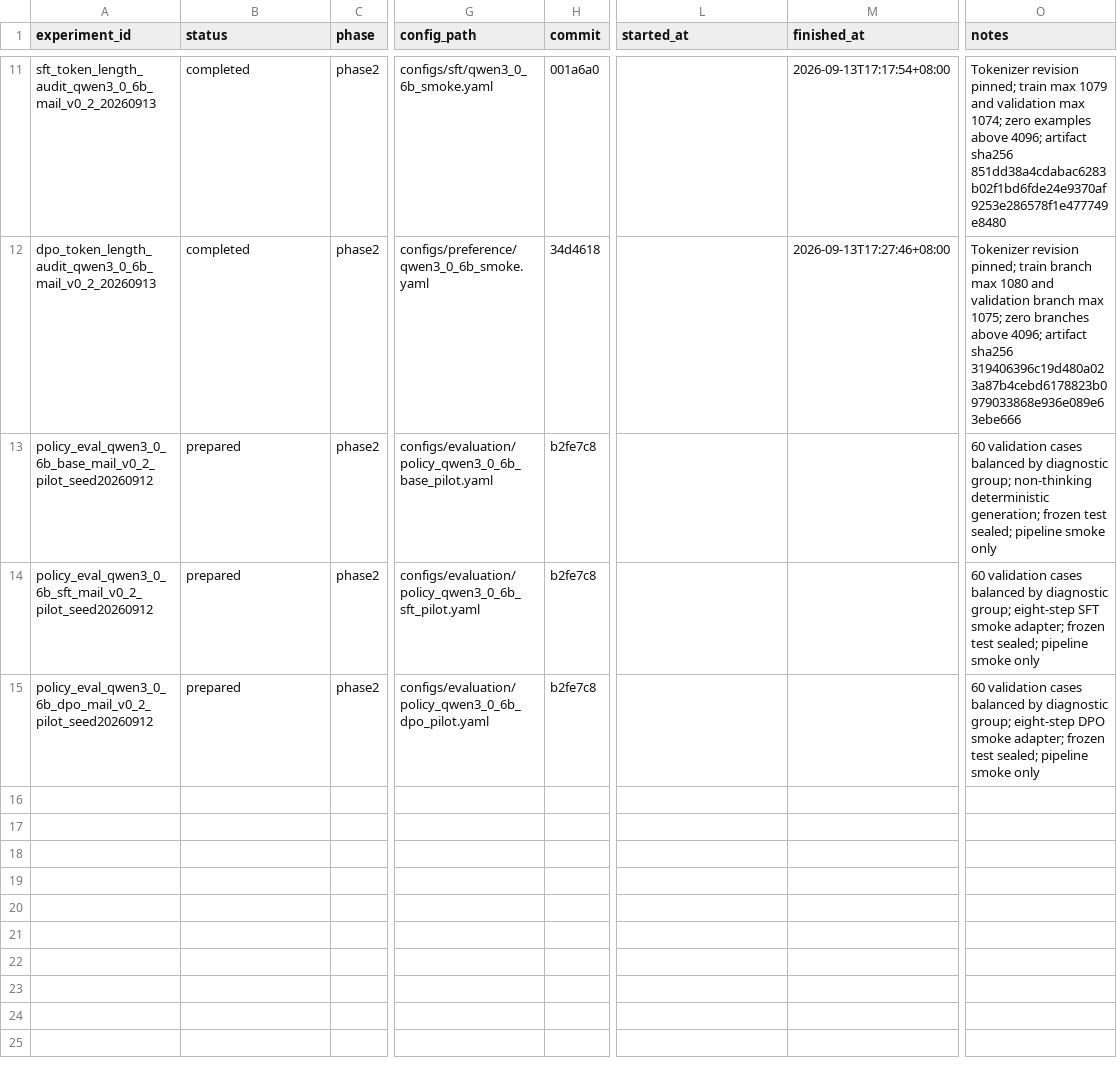
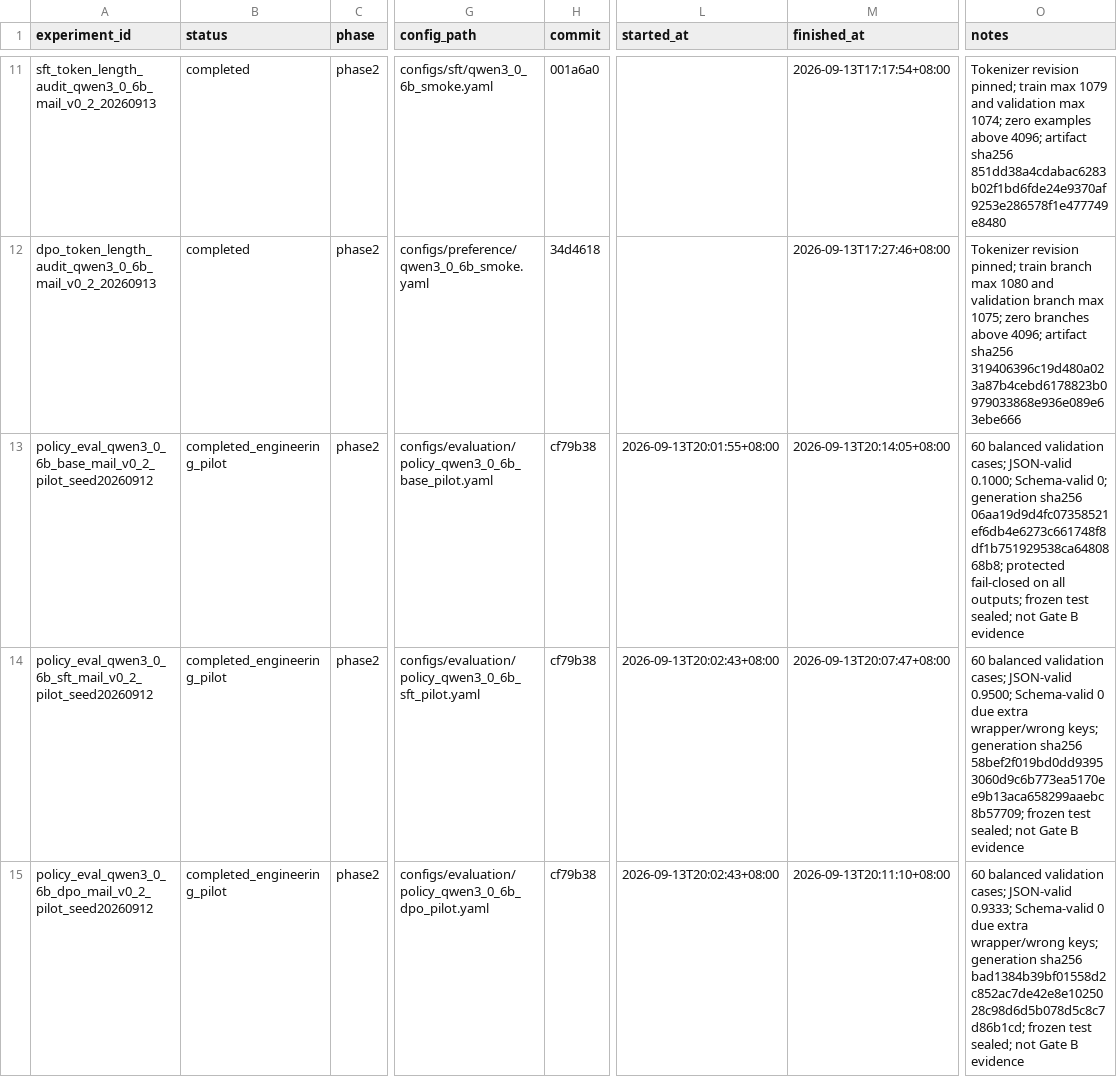
Before and after one commit to JJBlind-JGY/DynaCAPA, a CSV file: experiments/registry.csv, drawn as a sheet; only a part is shown, gaps mark what is left out; the diff covers the shown part only; the diff names each change by its address in the sheet, - before the commit and + after, or states it on an @@ line.

Commit message:
Record policy pilots and prepare SFT dose calibration

```diff
--- a/experiments/registry.csv
+++ b/experiments/registry.csv
-B13:B15 (status): prepared
+B13:B15 (status): completed_engineering_pilot
-H13:H15 (commit): b2fe7c8
+H13:H15 (commit): cf79b38
-L13 (started_at): (empty)
+L13 (started_at): 2026-09-13T20:01:55+08:00
-M13 (finished_at): (empty)
+M13 (finished_at): 2026-09-13T20:14:05+08:00
-O13 (notes): 60 validation cases balanced by diagnostic group; non-thinking deterministic generation; frozen test sealed; pipeline smoke only
+O13 (notes): 60 balanced validation cases; JSON-valid 0.1000; Schema-valid 0; generation sha256 06aa19d9d4fc07358521ef6db4e6273c661748f8df1b751929538ca6480868b8; protected fail-closed on all outputs; frozen test sealed; not Gate B evidence
-L14:L15 (started_at): (empty)
+L14:L15 (started_at): 2026-09-13T20:02:43+08:00
-M14 (finished_at): (empty)
+M14 (finished_at): 2026-09-13T20:07:47+08:00
-O14 (notes): 60 validation cases balanced by diagnostic group; eight-step SFT smoke adapter; frozen test sealed; pipeline smoke only
+O14 (notes): 60 balanced validation cases; JSON-valid 0.9500; Schema-valid 0 due extra wrapper/wrong keys; generation sha256 58bef2f019bd0dd93953060d9c6b773ea5170ee9b13aca658299aaebc8b57709; frozen test sealed; not Gate B evidence
-M15 (finished_at): (empty)
+M15 (finished_at): 2026-09-13T20:11:10+08:00
-O15 (notes): 60 validation cases balanced by diagnostic group; eight-step DPO smoke adapter; frozen test sealed; pipeline smoke only
+O15 (notes): 60 balanced validation cases; JSON-valid 0.9333; Schema-valid 0 due extra wrapper/wrong keys; generation sha256 bad1384b39bf01558d2c852ac7de42e8e1025028c98d6d5b078d5c8c7d86b1cd; frozen test sealed; not Gate B evidence
```
Also changed, not shown: 2 added rows elsewhere in this file, 4 other files.
